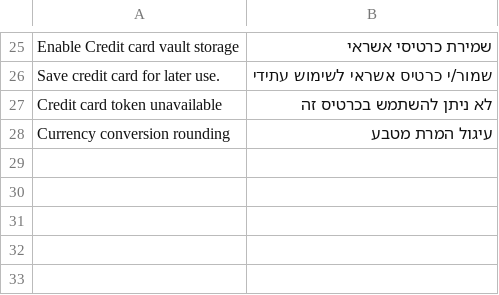
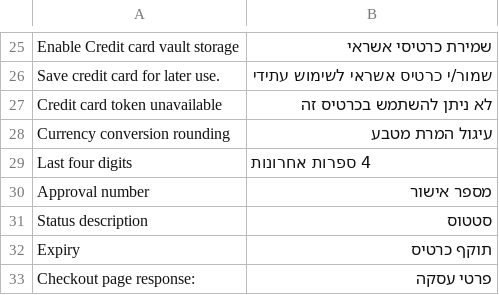
Before and after one commit to PayPlus-Gateway/PayplusGateway, a CSV file: i18n/he_IL.csv, drawn as a sheet; only a part is shown, gaps mark what is left out; the diff names each change by its address in the sheet, - before the commit and + after, or states it on an @@ line.

```diff
--- a/i18n/he_IL.csv
+++ b/i18n/he_IL.csv
+row 29: Last four digits | 4 ספרות אחרונות
+row 30: Approval number | מספר אישור
+row 31: Status description | סטטוס
+row 32: Expiry | תוקף כרטיס
+row 33: Checkout page response: | פרטי עסקה
```
Also changed, not shown: 4 other files.
